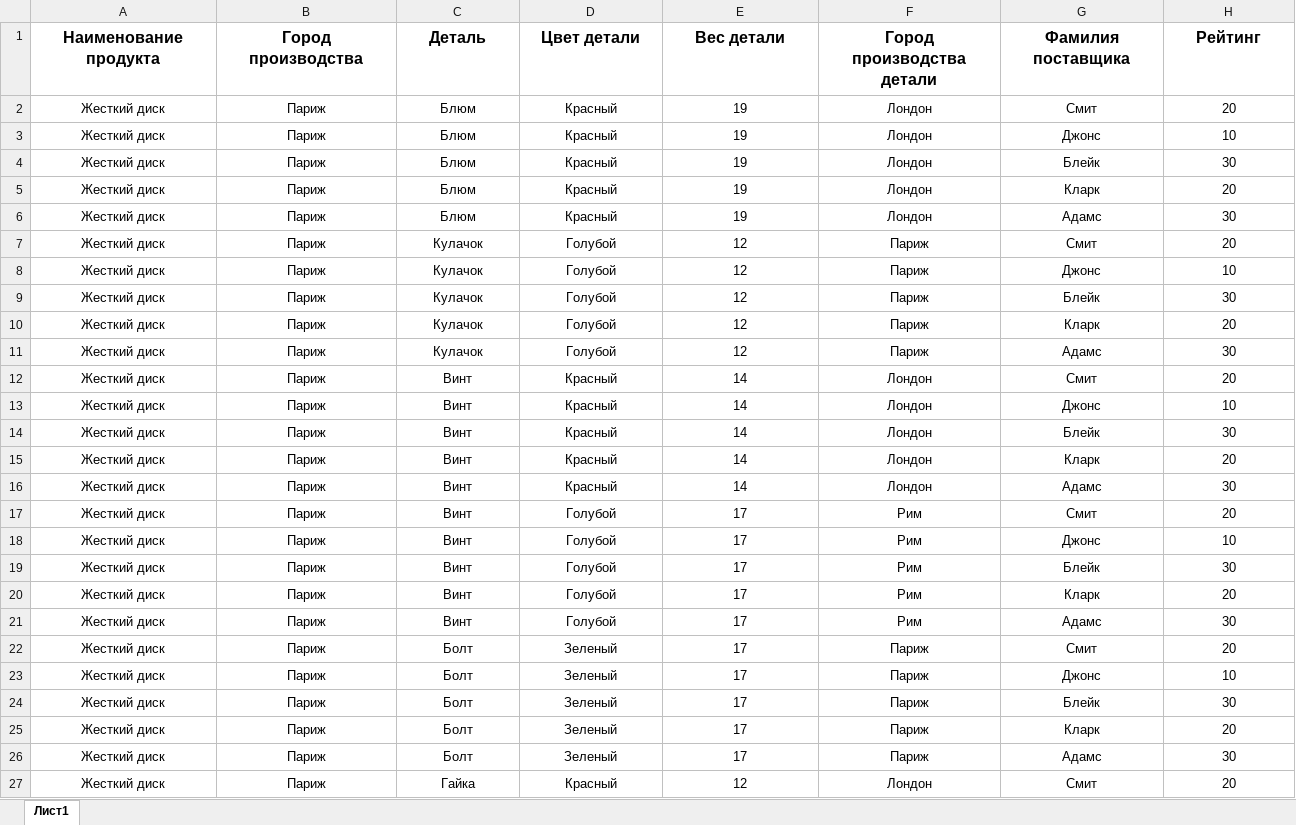
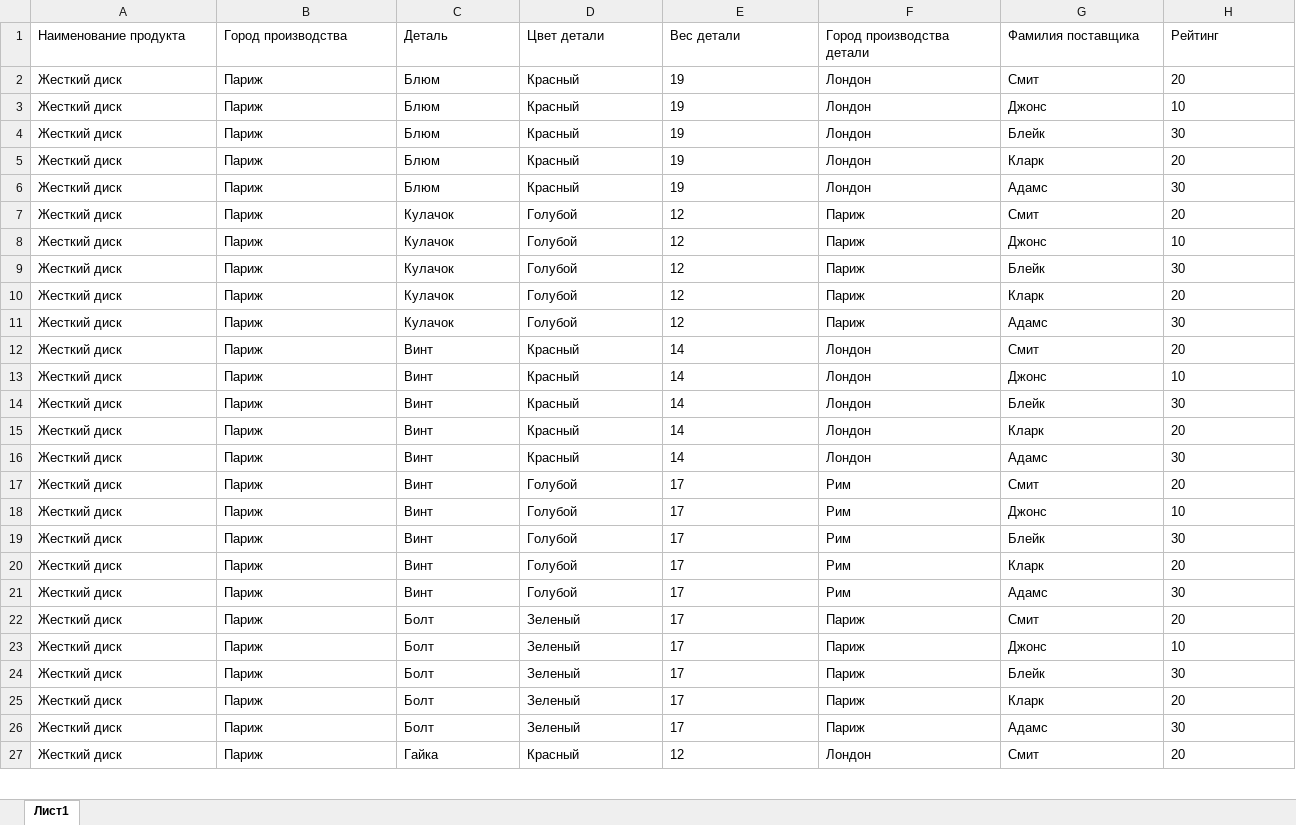
Before and after one commit to YaeKitsune13/OPBD, an Excel workbook: Детали полная табличка без нормализаций.xlsx, sheet Лист1, drawn as a sheet; only a part is shown; values as stored, in another font and other column widths than the file's, no borders; table styles not drawn; the diff covers the shown part only; the diff names each change by its address in the sheet, - before the commit and + after, or states it on an @@ line.

Commit message:
update details xlsv

```diff
--- a/Детали полная табличка без нормализаций.xlsx (sheet Лист1)
+++ b/Детали полная табличка без нормализаций.xlsx (sheet Лист1)
-A1:H27 alignment: center
+A1:H27 alignment: left
-A1:H1 bold: on
+A1:H1 bold: off, text size: smaller
```
Also changed, not shown: cell formats elsewhere in this sheet.
